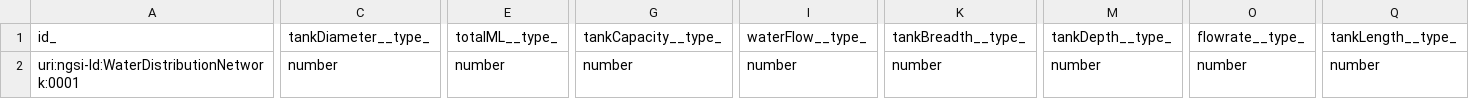
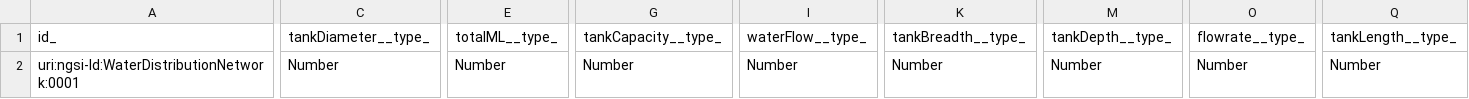
Before and after one commit to smart-data-models/dataModel.WaterDistribution, a CSV file: WaterDistributionNetwork/examples/example-normalized.json.csv, drawn as a sheet; only a part is shown, gaps mark what is left out; the diff covers the shown part only; the diff names each change by its address in the sheet, - before the commit and + after, or states it on an @@ line.

Commit message:
Exported example to csv example-normalized.json

```diff
--- a/WaterDistributionNetwork/examples/example-normalized.json.csv
+++ b/WaterDistributionNetwork/examples/example-normalized.json.csv
-C2 (tankDiameter__type_): number
+C2 (tankDiameter__type_): Number
-E2 (totalML__type_): number
+E2 (totalML__type_): Number
-G2 (tankCapacity__type_): number
+G2 (tankCapacity__type_): Number
-I2 (waterFlow__type_): number
+I2 (waterFlow__type_): Number
-K2 (tankBreadth__type_): number
+K2 (tankBreadth__type_): Number
-M2 (tankDepth__type_): number
+M2 (tankDepth__type_): Number
-O2 (flowrate__type_): number
+O2 (flowrate__type_): Number
-Q2 (tankLength__type_): number
+Q2 (tankLength__type_): Number
```
Also changed, not shown: 6 edited cells elsewhere in this file.
